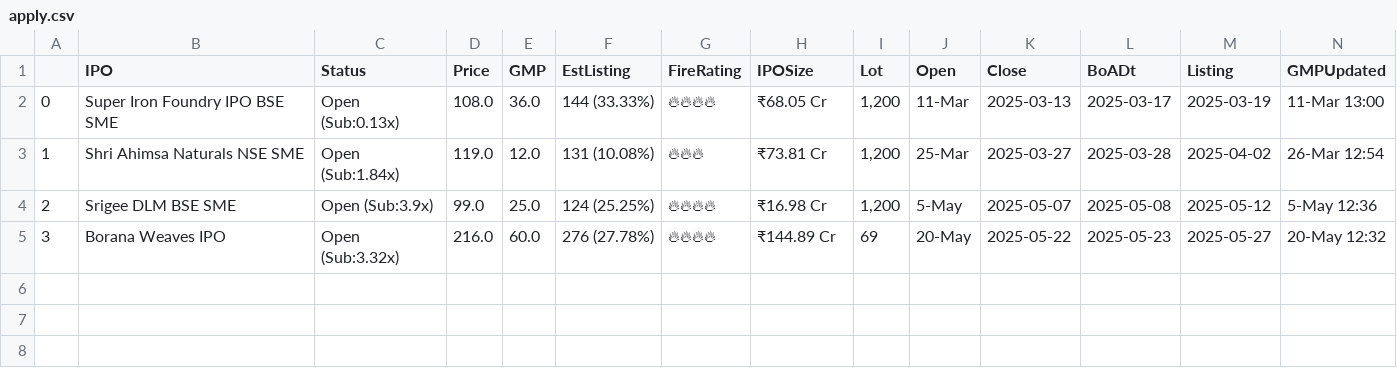
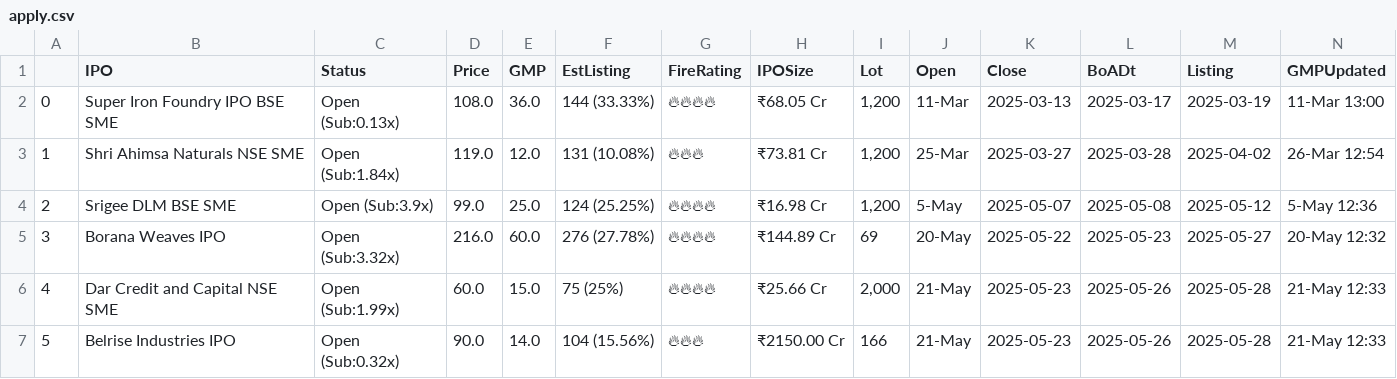
Before and after one commit to AnkurGuptaGithub/test_githubActions, a CSV file: apply.csv, drawn as a sheet.

```diff
--- a/apply.csv
+++ b/apply.csv
@@ -5 +5,3 @@
 3,Borana Weaves IPO,Open (Sub:3.32x),216.0,60.0,276 (27.78%),🔥🔥🔥🔥,₹144.89 Cr,69,20-May,2025-05-22,2025-05-23,2025-05-27,20-May 12:32
+4,Dar Credit and Capital NSE SME,Open (Sub:1.99x),60.0,15.0,75 (25%),🔥🔥🔥🔥,₹25.66 Cr,"2,000",21-May,2025-05-23,2025-05-26,2025-05-28,21-May 12:33
+5,Belrise Industries IPO,Open (Sub:0.32x),90.0,14.0,104 (15.56%),🔥🔥🔥,₹2150.00 Cr,166,21-May,2025-05-23,2025-05-26,2025-05-28,21-May 12:33
```
Also changed, not shown: 1 other file.
